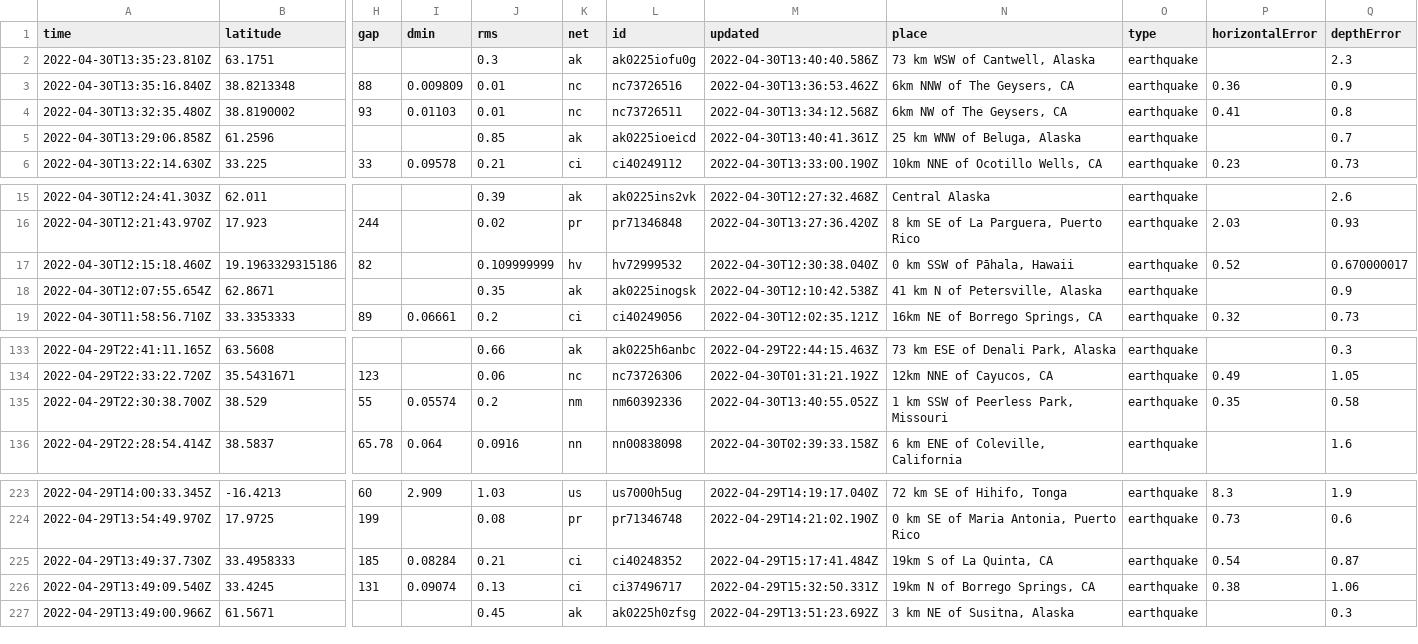
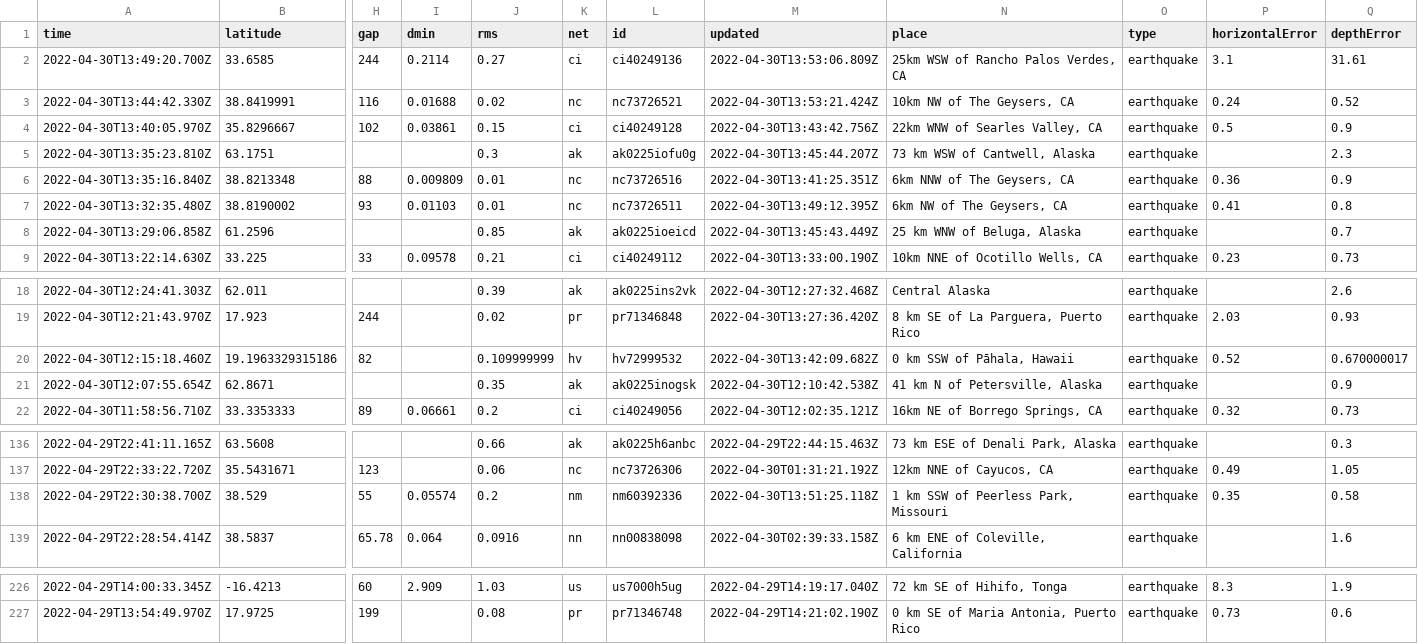
Before and after one commit to LauriNuoska/NICARharjoitus, a CSV file: usgs_current.csv, drawn as a sheet; only a part is shown, gaps mark what is left out; removed rows and columns are numbered as before the commit, all else as after; rows hold the shown columns only; the diff names each change by its address in the sheet, - before the commit and + after, or states it on an @@ line.

```diff
--- a/usgs_current.csv
+++ b/usgs_current.csv
+row 2: 2022-04-30T13:49:20.700Z | 33.6585 | 244 | 0.2114 | 0.27 | ci | ci40249136 | 2022-04-30T13:53:06.809Z | 25km WSW of Rancho Palos Verdes, CA | earthquake | 3.1 | 31.61
+row 3: 2022-04-30T13:44:42.330Z | 38.8419991 | 116 | 0.01688 | 0.02 | nc | nc73726521 | 2022-04-30T13:53:21.424Z | 10km NW of The Geysers, CA | earthquake | 0.24 | 0.52
+row 4: 2022-04-30T13:40:05.970Z | 35.8296667 | 102 | 0.03861 | 0.15 | ci | ci40249128 | 2022-04-30T13:43:42.756Z | 22km WNW of Searles Valley, CA | earthquake | 0.5 | 0.9
-M5 (updated): 2022-04-30T13:40:40.586Z
+M5 (updated): 2022-04-30T13:45:44.207Z
-M6 (updated): 2022-04-30T13:36:53.462Z
+M6 (updated): 2022-04-30T13:41:25.351Z
-M7 (updated): 2022-04-30T13:34:12.568Z
+M7 (updated): 2022-04-30T13:49:12.395Z
-M8 (updated): 2022-04-30T13:40:41.361Z
+M8 (updated): 2022-04-30T13:45:43.449Z
-M20 (updated): 2022-04-30T12:30:38.040Z
+M20 (updated): 2022-04-30T13:42:09.682Z
-M138 (updated): 2022-04-30T13:40:55.052Z
+M138 (updated): 2022-04-30T13:51:25.118Z
-row 225: 2022-04-29T13:49:37.730Z | 33.4958333 | 185 | 0.08284 | 0.21 | ci | ci40248352 | 2022-04-29T15:17:41.484Z | 19km S of La Quinta, CA | earthquake | 0.54 | 0.87
-row 226: 2022-04-29T13:49:09.540Z | 33.4245 | 131 | 0.09074 | 0.13 | ci | ci37496717 | 2022-04-29T15:32:50.331Z | 19km N of Borrego Springs, CA | earthquake | 0.38 | 1.06
-row 227: 2022-04-29T13:49:00.966Z | 61.5671 |  |  | 0.45 | ak | ak0225h0zfsg | 2022-04-29T13:51:23.692Z | 3 km NE of Susitna, Alaska | earthquake |  | 0.3
```
Also changed, not shown: 1 other file.
